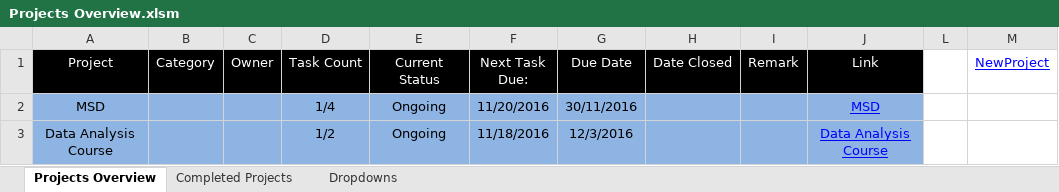
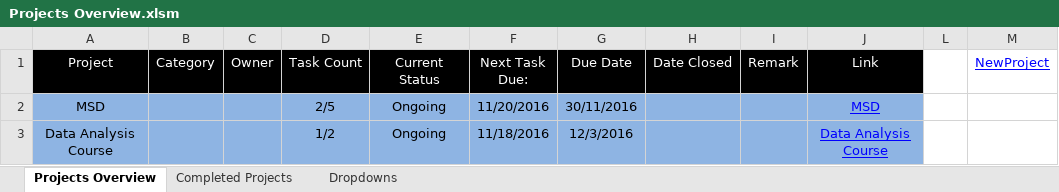
Before and after one commit to TeasingSisyphus/msd, an Excel workbook: Agenda/Overview/Projects Overview.xlsm, sheet Projects Overview, drawn as a sheet; values as stored, in another font and other column widths than the file's, no borders; conditional formats not drawn; the diff names each change by its address in the sheet, - before the commit and + after, or states it on an @@ line.

```diff
--- a/Agenda/Overview/Projects Overview.xlsm (sheet Projects Overview)
+++ b/Agenda/Overview/Projects Overview.xlsm (sheet Projects Overview)
-D2 (Task Count): 1/4
+D2 (Task Count): 2/5
```
Also changed, not shown: Agenda/MSD.xlsm, 1 other file.
